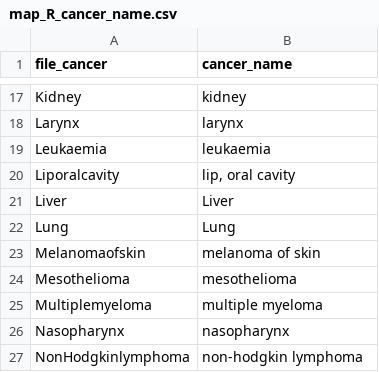
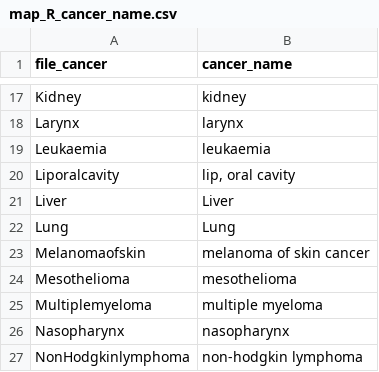
Before and after one commit to timat35/inkbash, a CSV file: gco365/template/map_R_cancer_name.csv, drawn as a sheet; only a part is shown, gaps mark what is left out.

```diff
--- a/gco365/template/map_R_cancer_name.csv
+++ b/gco365/template/map_R_cancer_name.csv
@@ -22,3 +22,3 @@ Liver,Liver
 Lung,Lung
-Melanomaofskin,melanoma of skin
+Melanomaofskin,melanoma of skin cancer
 Mesothelioma,mesothelioma
```
Also changed, not shown: 20 other files.
